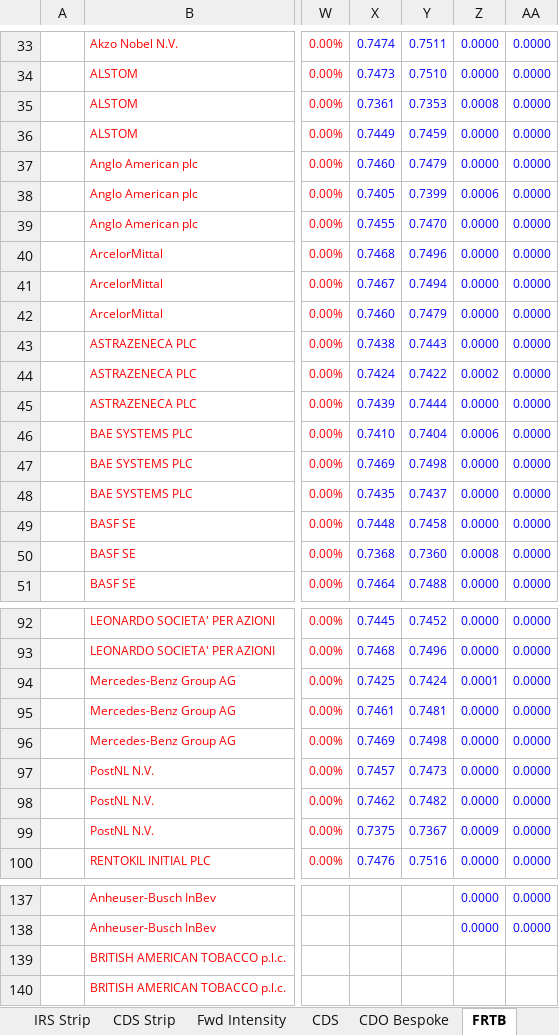
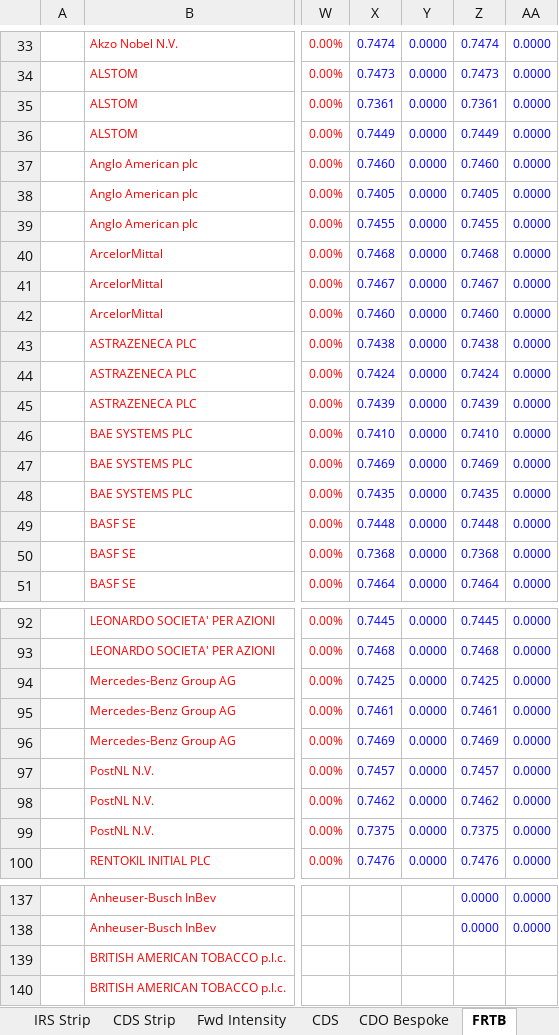
Before and after one commit to mbaAxis/Valo, an Excel workbook: common/Axis_Pricer.xlsm, sheet FRTB, drawn as a sheet; only a part is shown, gaps mark what is left out; values as stored, in another font and other column widths than the file's, no borders; charts and pictures not drawn; removed rows and columns are numbered as before the commit, all else as after; the diff covers the shown part only; the diff names each change by its address in the sheet, - before the commit and + after, or states it on an @@ line.

```diff
--- a/common/Axis_Pricer.xlsm (sheet FRTB)
+++ b/common/Axis_Pricer.xlsm (sheet FRTB)
-column Y, rows 33-51: 0.7511 | 0.7510 | 0.7353 | 0.7459 | 0.7479 | 0.7399 | 0.7470 | 0.7496 | 0.7494 | 0.7479 | 0.7443 | 0.7422 | 0.7444 | 0.7404 | 0.7498 | 0.7437 | 0.7458 | 0.7360 | 0.7488; rows 92-100: 0.7452 | 0.7496 | 0.7424 | 0.7481 | 0.7498 | 0.7473 | 0.7482 | 0.7367 | 0.7516
+column Z, rows 33-51: 0.7474 | 0.7473 | 0.7361 | 0.7449 | 0.7460 | 0.7405 | 0.7455 | 0.7468 | 0.7467 | 0.7460 | 0.7438 | 0.7424 | 0.7439 | 0.7410 | 0.7469 | 0.7435 | 0.7448 | 0.7368 | 0.7464; rows 92-100: 0.7445 | 0.7468 | 0.7425 | 0.7461 | 0.7469 | 0.7457 | 0.7462 | 0.7375 | 0.7476; rows 137-138: 0.0000 | 0.0000
-Y35: 0.0008
+Y35: 0.0000
-Y38: 0.0006
+Y38: 0.0000
-Y44: 0.0002
+Y44: 0.0000
-Y46: 0.0006
+Y46: 0.0000
-Y50: 0.0008
+Y50: 0.0000
-Y94: 0.0001
+Y94: 0.0000
-Y99: 0.0009
+Y99: 0.0000
-Y137:Y138: 0.0000
+Y137:Y138: (empty)
```
Also changed, not shown: 42 edited cells and cell formats elsewhere in this sheet, sheet CDS, formulas that keep their value, hidden cells, charts or pictures, 2 other files.
